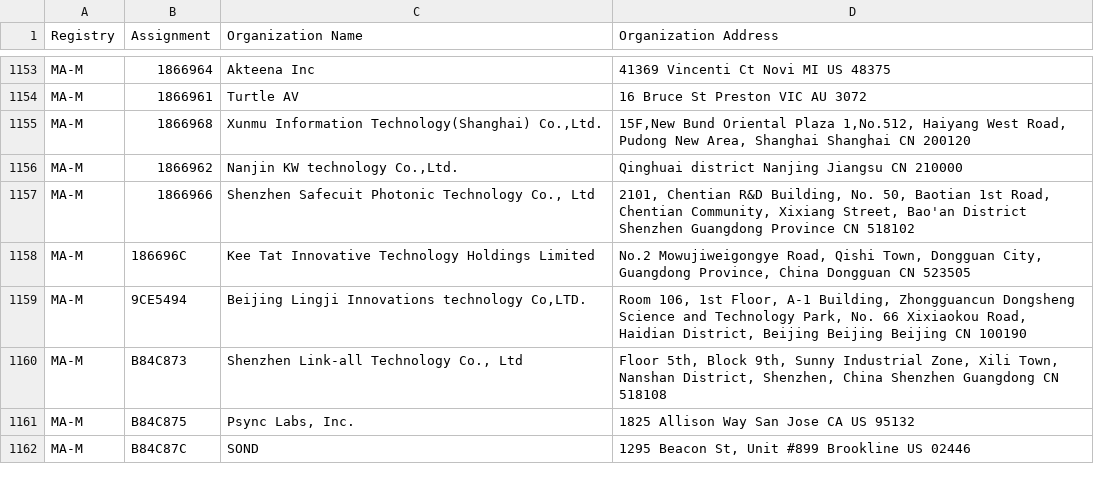
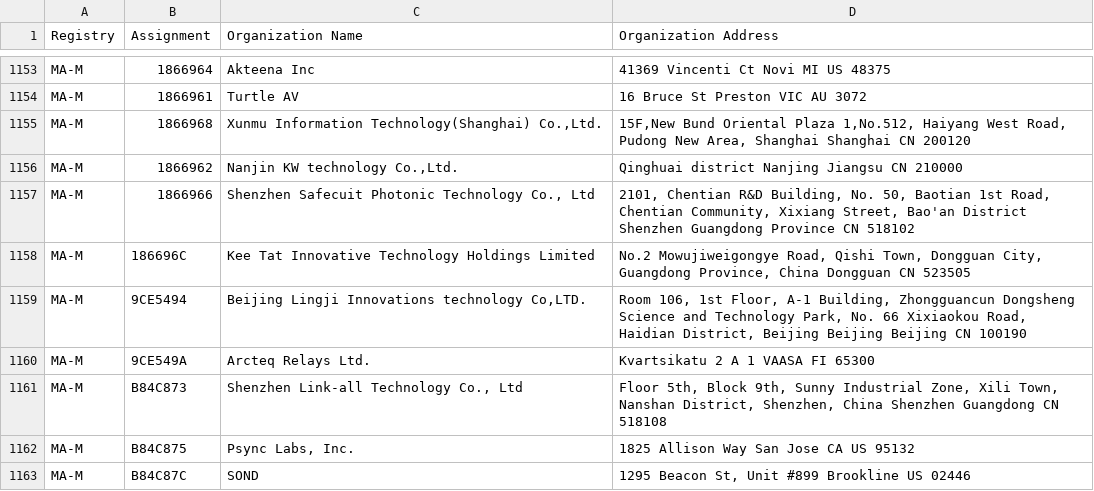
Before and after one commit to uxmansarwar/mac-address-vendor-database, a CSV file: data/raw/ma-m.csv, drawn as a sheet; only a part is shown, gaps mark what is left out.

```diff
--- a/data/raw/ma-m.csv
+++ b/data/raw/ma-m.csv
@@ -1159,2 +1159,3 @@ MA-M,186696C,Kee Tat Innovative Technology Holdings Limited,"No.2 Mowujiweigongy
 MA-M,9CE5494,"Beijing Lingji Innovations technology Co,LTD.","Room 106, 1st Floor, A-1 Building, Zhongguancun Dongsheng Science and Technology Park, No. 66 Xixiaokou Road, Haidian District, Beijing Beijing Beijing CN 100190 "
+MA-M,9CE549A,Arcteq Relays Ltd.,Kvartsikatu 2 A 1 VAASA  FI 65300
 MA-M,B84C873,"Shenzhen Link-all Technology Co., Ltd","Floor 5th, Block 9th, Sunny Industrial Zone, Xili Town, Nanshan District, Shenzhen, China  Shenzhen Guangdong CN 518108 "
```
Also changed, not shown: data/raw/ma-s.csv, 4 other files.
